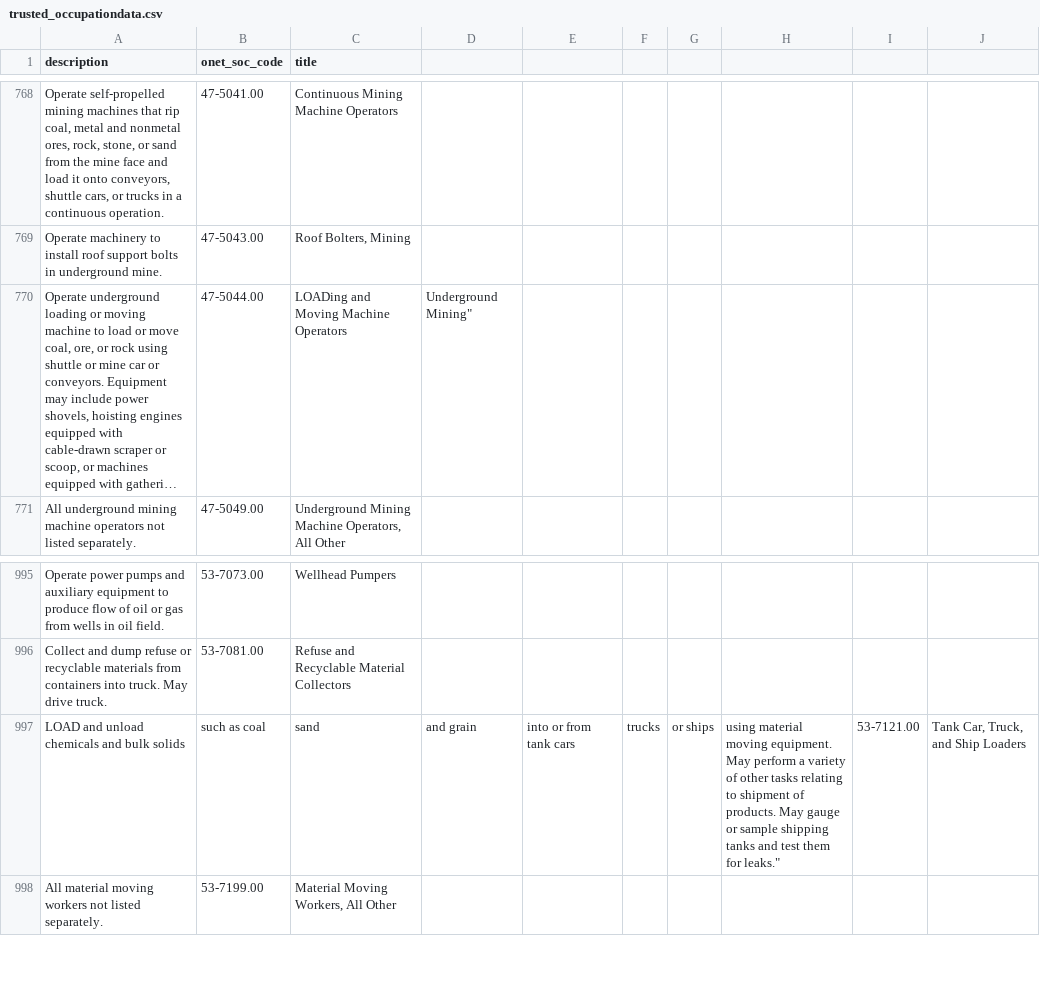
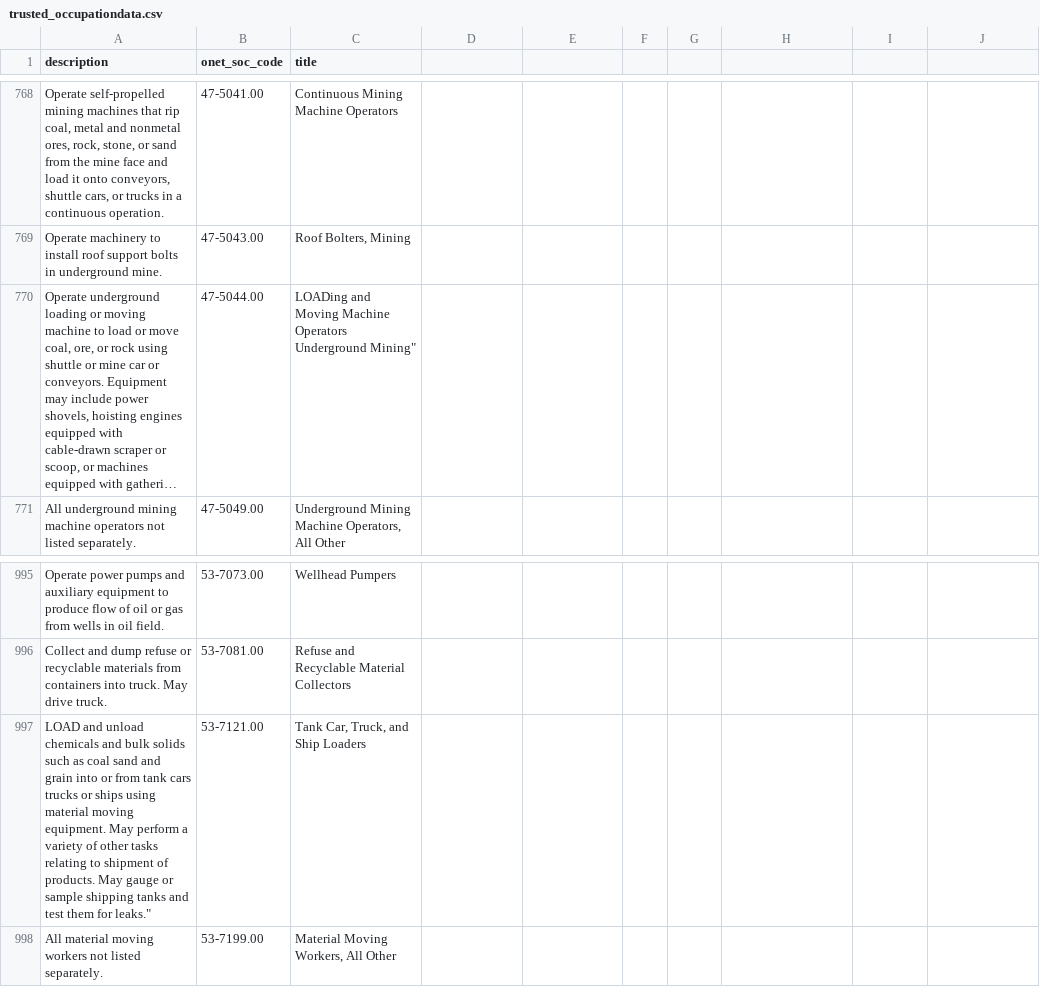
Before and after one commit to davidmeza1/ksatt_open_source_memgraph, a CSV file: import/onet/trusted_occupationdata.csv, drawn as a sheet; only a part is shown, gaps mark what is left out; long unchanged cells end in …; removed rows and columns are numbered as before the commit, all else as after; the diff names each change by its address in the sheet, - before the commit and + after, or states it on an @@ line.

```diff
--- a/import/onet/trusted_occupationdata.csv
+++ b/import/onet/trusted_occupationdata.csv
-C770 (title): …Machine Operators
+C770 (title): …Machine Operators Underground Mining"
-D770: Underground Mining"
+D770: (empty)
-row 997: LOAD and unload chemicals and bulk solids | such as coal | sand | and grain | into or from tank cars | trucks | or ships | using material moving equipment. May perform a variety of other tasks relating to shipment of products. May gauge or sample shipping tanks and test them for leaks." | 53-7121.00 | Tank Car, Truck, and Ship Loaders
+row 997: LOAD and unload chemicals and bulk solids such as coal sand and grain into or from tank cars trucks or ships using material moving equipment. May perform a variety of other tasks relating to shipment of products. May gauge or sample shipping tanks and test them for leaks." | 53-7121.00 | Tank Car, Truck, and Ship Loaders
```
Also changed, not shown: import/onet/._trusted_alternatetitles.csv, import/onet/._trusted_scalesreference.csv, 3 other files.
